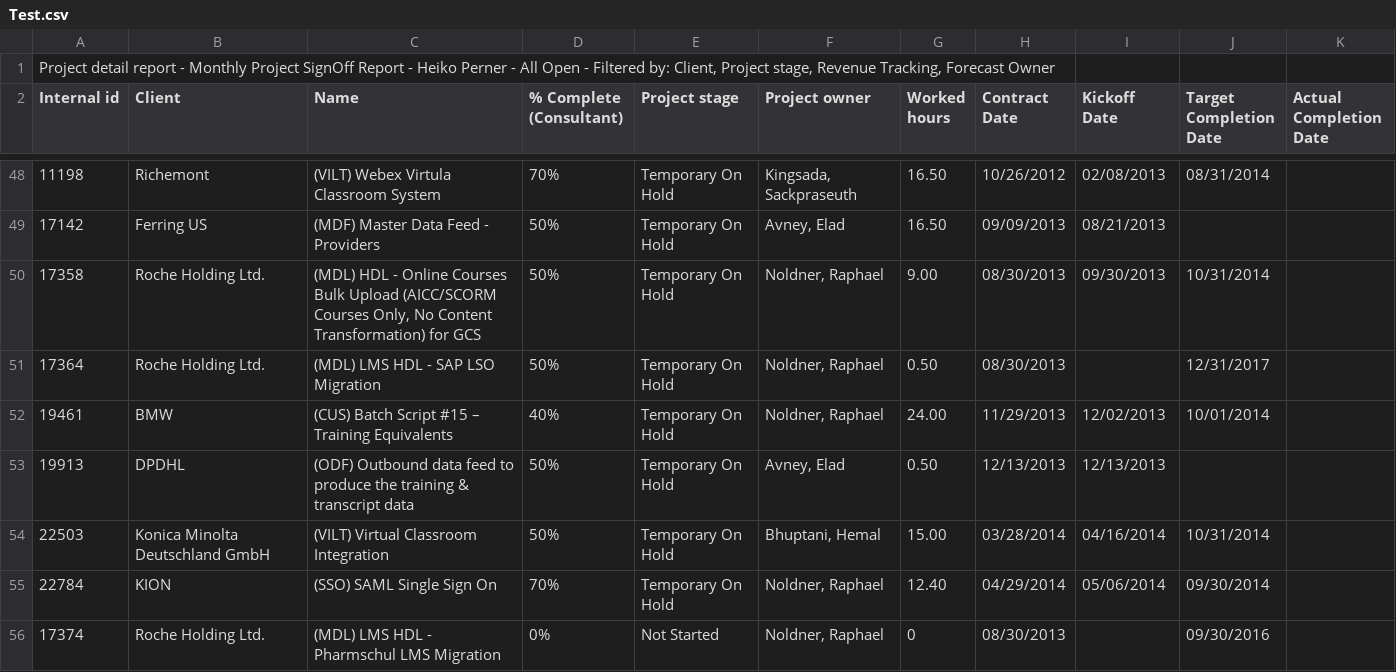
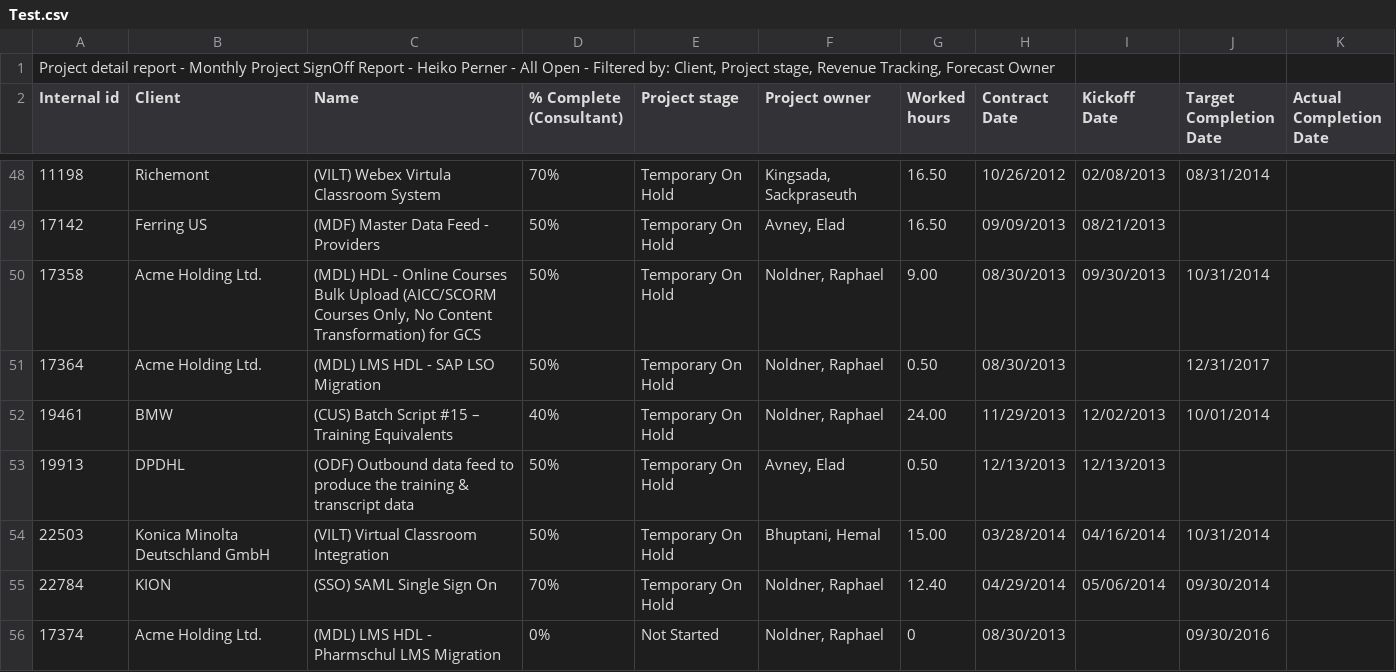
Before and after one commit to RNoeldner/CSVQuickViewer, a CSV file: Library/ClassLibraryCSVUnitTest/TestFiles/Test.csv, drawn as a sheet; only a part is shown, gaps mark what is left out; the diff covers the shown part only.

```diff
--- a/Library/ClassLibraryCSVUnitTest/TestFiles/Test.csv
+++ b/Library/ClassLibraryCSVUnitTest/TestFiles/Test.csv
@@ -49,4 +49,4 @@
 "17142","Ferring US","(MDF) Master Data Feed - Providers","50%","Temporary On Hold","Avney, Elad","16.50","09/09/2013","08/21/2013","",""
-"17358","Roche Holding Ltd.","(MDL) HDL - Online Courses Bulk Upload (AICC/SCORM Courses Only, No Content Transformation) for GCS","50%","Temporary On Hold","Noldner, Raphael","9.00","08/30/2013","09/30/2013","10/31/2014",""
-"17364","Roche Holding Ltd.","(MDL) LMS HDL - SAP LSO Migration","50%","Temporary On Hold","Noldner, Raphael","0.50","08/30/2013","","12/31/2017",""
+"17358","Acme Holding Ltd.","(MDL) HDL - Online Courses Bulk Upload (AICC/SCORM Courses Only, No Content Transformation) for GCS","50%","Temporary On Hold","Noldner, Raphael","9.00","08/30/2013","09/30/2013","10/31/2014",""
+"17364","Acme Holding Ltd.","(MDL) LMS HDL - SAP LSO Migration","50%","Temporary On Hold","Noldner, Raphael","0.50","08/30/2013","","12/31/2017",""
 "19461","BMW","(CUS) Batch Script #15 – Training Equivalents","40%","Temporary On Hold","Noldner, Raphael","24.00","11/29/2013","12/02/2013","10/01/2014",""
@@ -55,2 +55,2 @@
 "22784","KION","(SSO) SAML Single Sign On","70%","Temporary On Hold","Noldner, Raphael","12.40","04/29/2014","05/06/2014","09/30/2014",""
-"17374","Roche Holding Ltd.","(MDL) LMS HDL - Pharmschul LMS Migration","0%","Not Started","Noldner, Raphael","0","08/30/2013","","09/30/2016",""
+"17374","Acme Holding Ltd.","(MDL) LMS HDL - Pharmschul LMS Migration","0%","Not Started","Noldner, Raphael","0","08/30/2013","","09/30/2016",""
```
Also changed, not shown: 17 edited cells elsewhere in this file, 33 other files.
